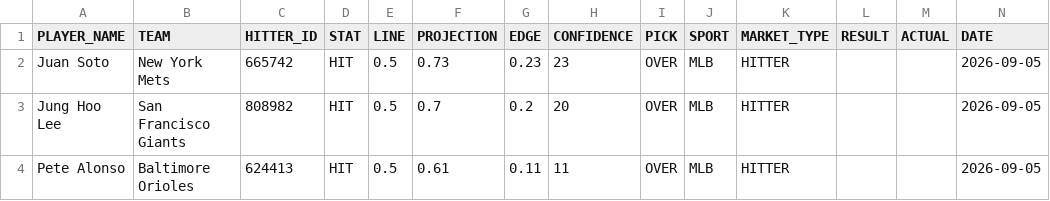
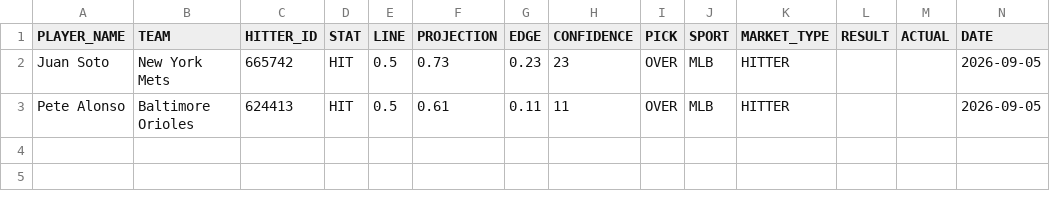
Before and after one commit to syocum9422-blip/sports_model_site, a CSV file: data/mlb/tracked_plays.csv, drawn as a sheet; the diff names each change by its address in the sheet, - before the commit and + after, or states it on an @@ line.

```diff
--- a/data/mlb/tracked_plays.csv
+++ b/data/mlb/tracked_plays.csv
-row 3: Jung Hoo Lee | San Francisco Giants | 808982 | HIT | 0.5 | 0.7 | 0.2 | 20 | OVER | MLB | HITTER |  |  | 2026-09-05
```
Also changed, not shown: data/mlb/lines_today.csv, data/mlb/lineups_with_ids.csv, 2 other files.
